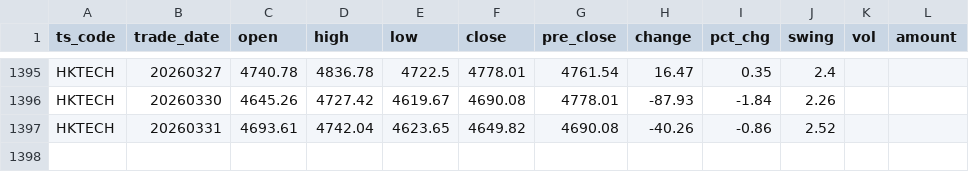
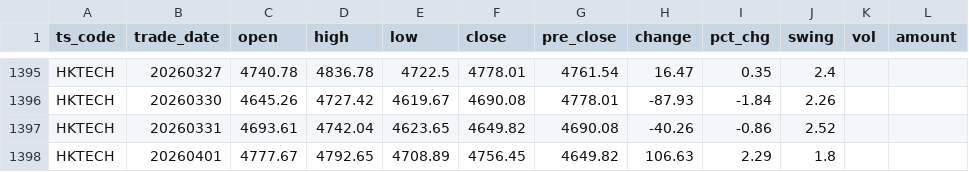
Before and after one commit to njedu2023-prog/JD-data, a CSV file: data_raw/HKTECH/hktech_raw.csv, drawn as a sheet; only a part is shown, gaps mark what is left out; the diff names each change by its address in the sheet, - before the commit and + after, or states it on an @@ line.

```diff
--- a/data_raw/HKTECH/hktech_raw.csv
+++ b/data_raw/HKTECH/hktech_raw.csv
+row 1398: HKTECH | 20260401 | 4777.67 | 4792.65 | 4708.89 | 4756.45 | 4649.82 | 106.63 | 2.29 | 1.8
```
Also changed, not shown: data_clean/HKTECH/hktech_clean.csv, refresh_log/refresh_log.csv.
